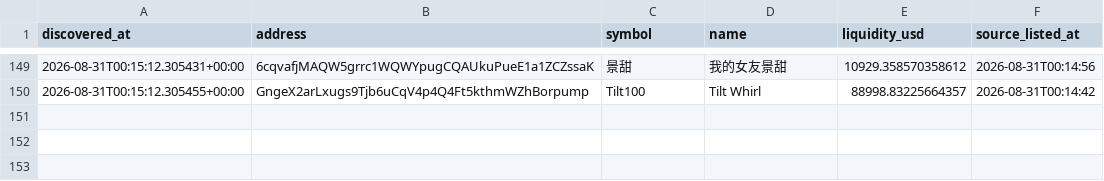
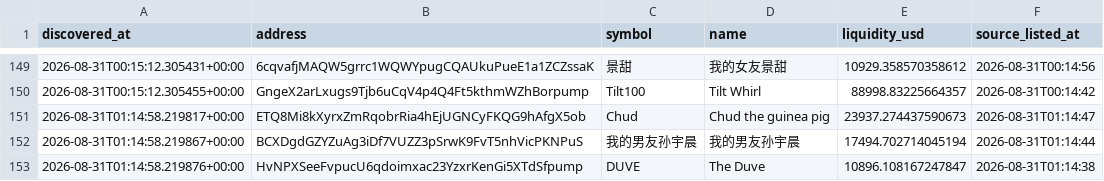
Before and after one commit to abdulrazakusman1029-ux/Nova, a CSV file: data/candidates.csv, drawn as a sheet; only a part is shown, gaps mark what is left out; the diff names each change by its address in the sheet, - before the commit and + after, or states it on an @@ line.

```diff
--- a/data/candidates.csv
+++ b/data/candidates.csv
+row 151: 2026-08-31T01:14:58.219817+00:00 | ETQ8Mi8kXyrxZmRqobrRia4hEjUGNCyFKQG9hAfgX5ob | Chud | Chud the guinea pig | 23937.274437590673 | 2026-08-31T01:14:47
+row 152: 2026-08-31T01:14:58.219867+00:00 | BCXDgdGZYZuAg3iDf7VUZZ3pSrwK9FvT5nhVicPKNPuS | 我的男友孙宇晨 | 我的男友孙宇晨 | 17494.702714045194 | 2026-08-31T01:14:44
+row 153: 2026-08-31T01:14:58.219876+00:00 | HvNPXSeeFvpucU6qdoimxac23YzxrKenGi5XTdSfpump | DUVE | The Duve | 10896.108167247847 | 2026-08-31T01:14:38
```
Also changed, not shown: 2 other files.
